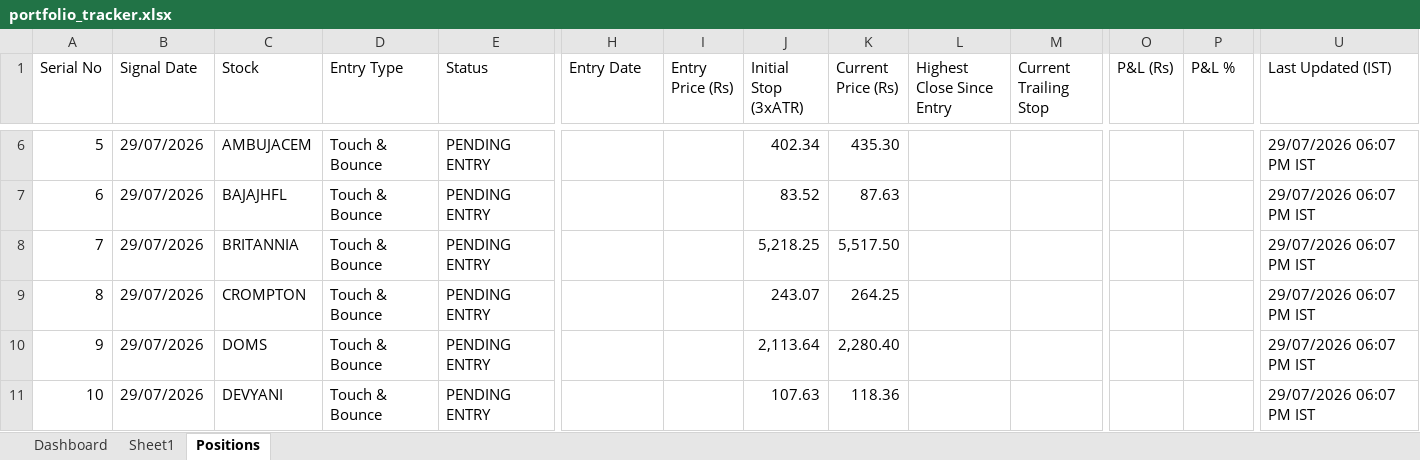
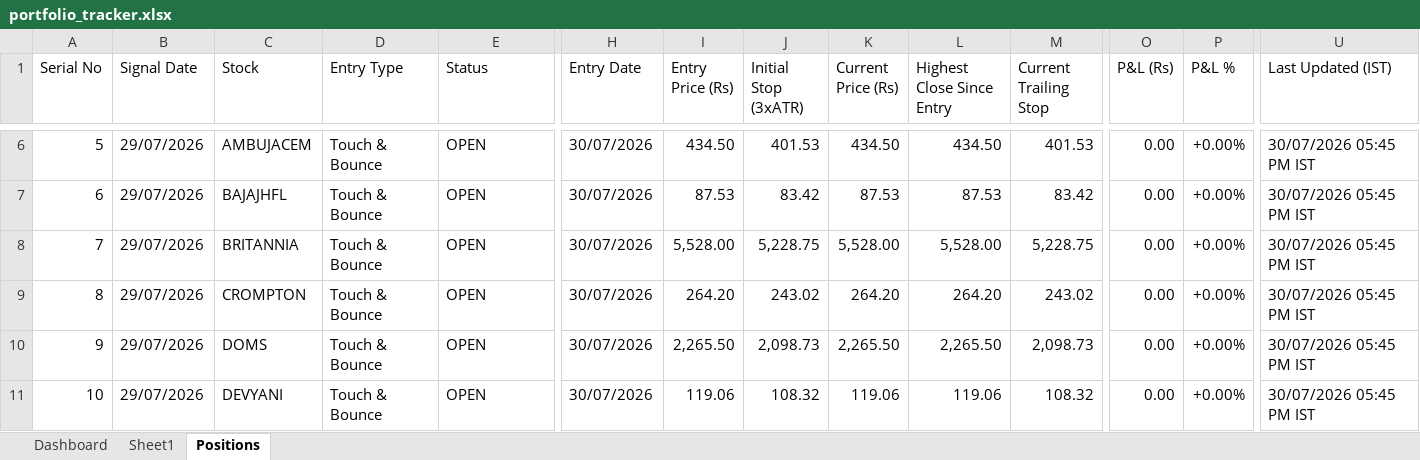
Before and after one commit to Jinish2023/4pm_swing, an Excel workbook: portfolio_tracker.xlsx, sheet Positions, drawn as a sheet; only a part is shown, gaps mark what is left out; values as stored, in another font and other column widths than the file's, no cell formats; the diff covers the shown part only; the diff names each change by its address in the sheet, - before the commit and + after, or states it on an @@ line.

```diff
--- a/portfolio_tracker.xlsx (sheet Positions)
+++ b/portfolio_tracker.xlsx (sheet Positions)
-E6:E11 (Status): PENDING ENTRY
+E6:E11 (Status): OPEN
-H6:H11 (Entry Date): (empty)
+H6:H11 (Entry Date): 30/07/2026
-I6 (Entry Price (Rs)): (empty)
+I6 (Entry Price (Rs)): 434.50
-J6 (Initial Stop (3xATR)): 402.34
+J6 (Initial Stop (3xATR)): 401.53
-K6 (Current Price (Rs)): 435.30
+K6 (Current Price (Rs)): 434.50
-L6 (Highest Close Since Entry): (empty)
+L6 (Highest Close Since Entry): 434.50
-M6 (Current Trailing Stop): (empty)
+M6 (Current Trailing Stop): 401.53
-O6:O11 (P&L (Rs)): (empty)
+O6:O11 (P&L (Rs)): 0.00
-P6:P11 (P&L %): (empty)
+P6:P11 (P&L %): +0.00%
-U6:U11 (Last Updated (IST)): 29/07/2026 06:07 PM IST
+U6:U11 (Last Updated (IST)): 30/07/2026 05:45 PM IST
-I7 (Entry Price (Rs)): (empty)
+I7 (Entry Price (Rs)): 87.53
-J7 (Initial Stop (3xATR)): 83.52
+J7 (Initial Stop (3xATR)): 83.42
-K7 (Current Price (Rs)): 87.63
+K7 (Current Price (Rs)): 87.53
-L7 (Highest Close Since Entry): (empty)
+L7 (Highest Close Since Entry): 87.53
-M7 (Current Trailing Stop): (empty)
+M7 (Current Trailing Stop): 83.42
-I8 (Entry Price (Rs)): (empty)
+I8 (Entry Price (Rs)): 5,528.00
-J8 (Initial Stop (3xATR)): 5,218.25
+J8 (Initial Stop (3xATR)): 5,228.75
-K8 (Current Price (Rs)): 5,517.50
+K8 (Current Price (Rs)): 5,528.00
-L8 (Highest Close Since Entry): (empty)
+L8 (Highest Close Since Entry): 5,528.00
-M8 (Current Trailing Stop): (empty)
+M8 (Current Trailing Stop): 5,228.75
-I9 (Entry Price (Rs)): (empty)
+I9 (Entry Price (Rs)): 264.20
-J9 (Initial Stop (3xATR)): 243.07
+J9 (Initial Stop (3xATR)): 243.02
-K9 (Current Price (Rs)): 264.25
+K9 (Current Price (Rs)): 264.20
-L9 (Highest Close Since Entry): (empty)
+L9 (Highest Close Since Entry): 264.20
-M9 (Current Trailing Stop): (empty)
+M9 (Current Trailing Stop): 243.02
-I10 (Entry Price (Rs)): (empty)
+I10 (Entry Price (Rs)): 2,265.50
-J10 (Initial Stop (3xATR)): 2,113.64
+J10 (Initial Stop (3xATR)): 2,098.73
-K10 (Current Price (Rs)): 2,280.40
+K10 (Current Price (Rs)): 2,265.50
-L10 (Highest Close Since Entry): (empty)
+L10 (Highest Close Since Entry): 2,265.50
-M10 (Current Trailing Stop): (empty)
+M10 (Current Trailing Stop): 2,098.73
-I11 (Entry Price (Rs)): (empty)
+I11 (Entry Price (Rs)): 119.06
-J11 (Initial Stop (3xATR)): 107.63
+J11 (Initial Stop (3xATR)): 108.32
-K11 (Current Price (Rs)): 118.36
+K11 (Current Price (Rs)): 119.06
-L11 (Highest Close Since Entry): (empty)
+L11 (Highest Close Since Entry): 119.06
-M11 (Current Trailing Stop): (empty)
+M11 (Current Trailing Stop): 108.32
```
Also changed, not shown: 3 added rows and 139 edited cells elsewhere in this sheet, sheet Dashboard, cell formats.
